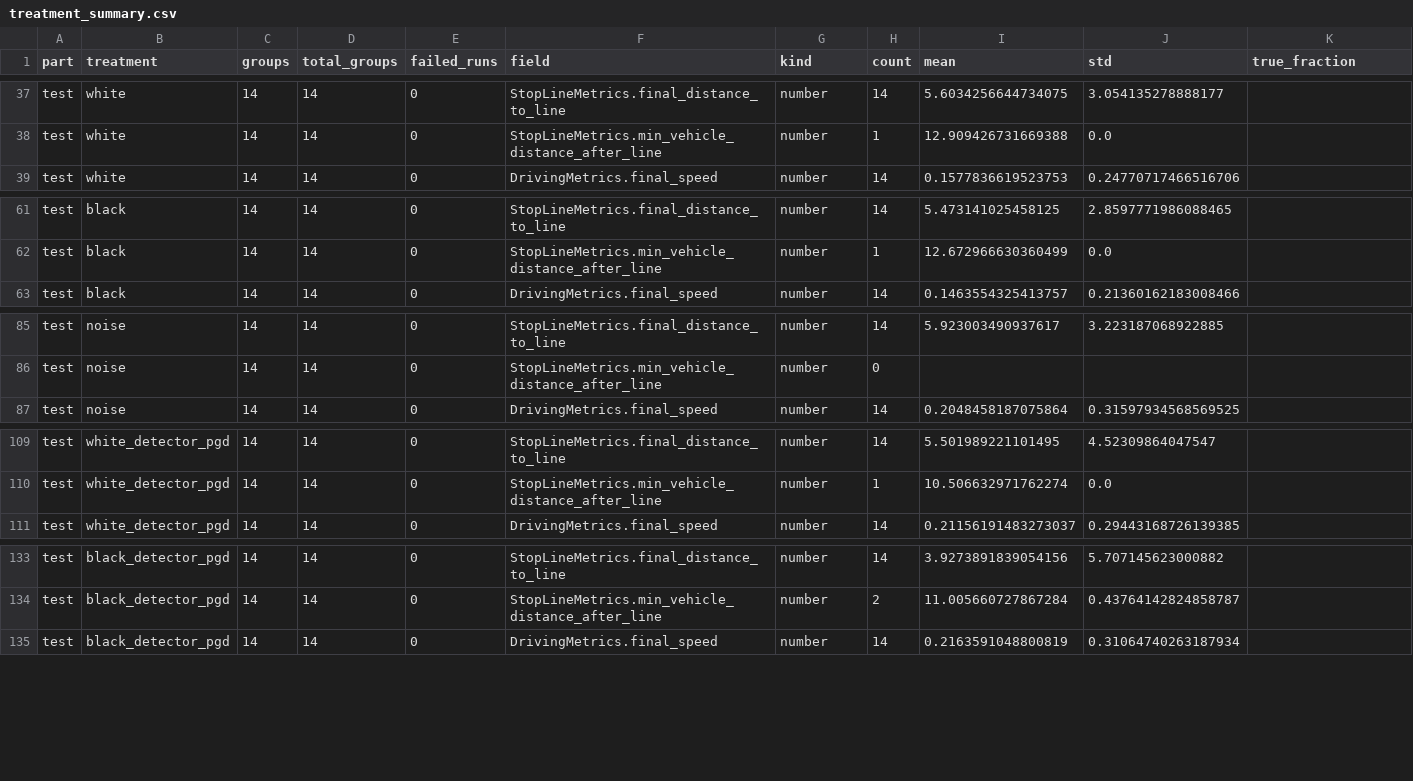
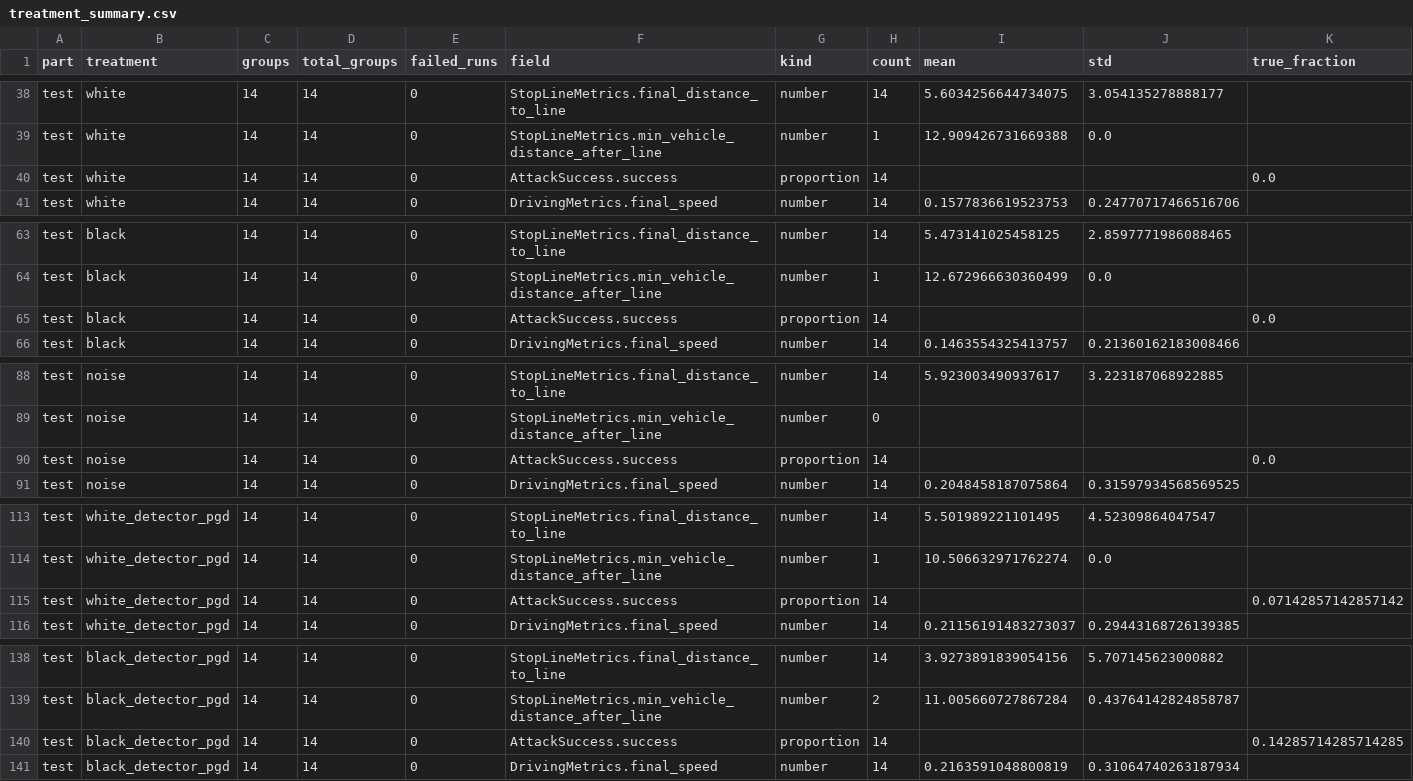
Before and after one commit to AVSecProject/AVSecTester, a CSV file: results/nurec_stop_sign_patch_modular_2601/evaluation/treatment_summary.csv, drawn as a sheet; only a part is shown, gaps mark what is left out; the diff covers the shown part only.

```diff
--- a/results/nurec_stop_sign_patch_modular_2601/evaluation/treatment_summary.csv
+++ b/results/nurec_stop_sign_patch_modular_2601/evaluation/treatment_summary.csv
@@ -38,2 +39,3 @@ test,white,14,14,0,StopLineMetrics.final_distance_to_line,number,14,5.6034256644
 test,white,14,14,0,StopLineMetrics.min_vehicle_distance_after_line,number,1,12.909426731669388,0.0,
+test,white,14,14,0,AttackSuccess.success,proportion,14,,,0.0
 test,white,14,14,0,DrivingMetrics.final_speed,number,14,0.1577836619523753,0.24770717466516706,
@@ -62,2 +64,3 @@ test,black,14,14,0,StopLineMetrics.final_distance_to_line,number,14,5.4731410254
 test,black,14,14,0,StopLineMetrics.min_vehicle_distance_after_line,number,1,12.672966630360499,0.0,
+test,black,14,14,0,AttackSuccess.success,proportion,14,,,0.0
 test,black,14,14,0,DrivingMetrics.final_speed,number,14,0.1463554325413757,0.21360162183008466,
@@ -86,2 +89,3 @@ test,noise,14,14,0,StopLineMetrics.final_distance_to_line,number,14,5.9230034909
 test,noise,14,14,0,StopLineMetrics.min_vehicle_distance_after_line,number,0,,,
+test,noise,14,14,0,AttackSuccess.success,proportion,14,,,0.0
 test,noise,14,14,0,DrivingMetrics.final_speed,number,14,0.2048458187075864,0.31597934568569525,
@@ -110,2 +114,3 @@ test,white_detector_pgd,14,14,0,StopLineMetrics.final_distance_to_line,number,14
 test,white_detector_pgd,14,14,0,StopLineMetrics.min_vehicle_distance_after_line,number,1,10.506632971762274,0.0,
+test,white_detector_pgd,14,14,0,AttackSuccess.success,proportion,14,,,0.07142857142857142
 test,white_detector_pgd,14,14,0,DrivingMetrics.final_speed,number,14,0.21156191483273037,0.29443168726139385,
@@ -134,2 +139,3 @@ test,black_detector_pgd,14,14,0,StopLineMetrics.final_distance_to_line,number,14
 test,black_detector_pgd,14,14,0,StopLineMetrics.min_vehicle_distance_after_line,number,2,11.005660727867284,0.43764142824858787,
+test,black_detector_pgd,14,14,0,AttackSuccess.success,proportion,14,,,0.14285714285714285
 test,black_detector_pgd,14,14,0,DrivingMetrics.final_speed,number,14,0.2163591048800819,0.31064740263187934,
```
Also changed, not shown: 2 added rows elsewhere in this file, results/nurec_stop_sign_patch_modular_2601/evaluation/pair_summary.csv, results/nurec_stop_sign_patch_modular_2601/evaluation/runs.csv, 45 other files.
